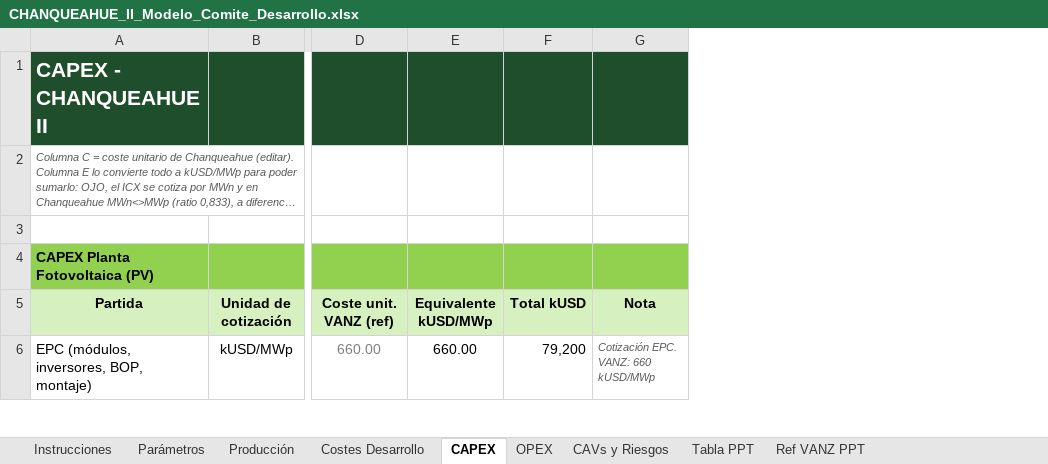
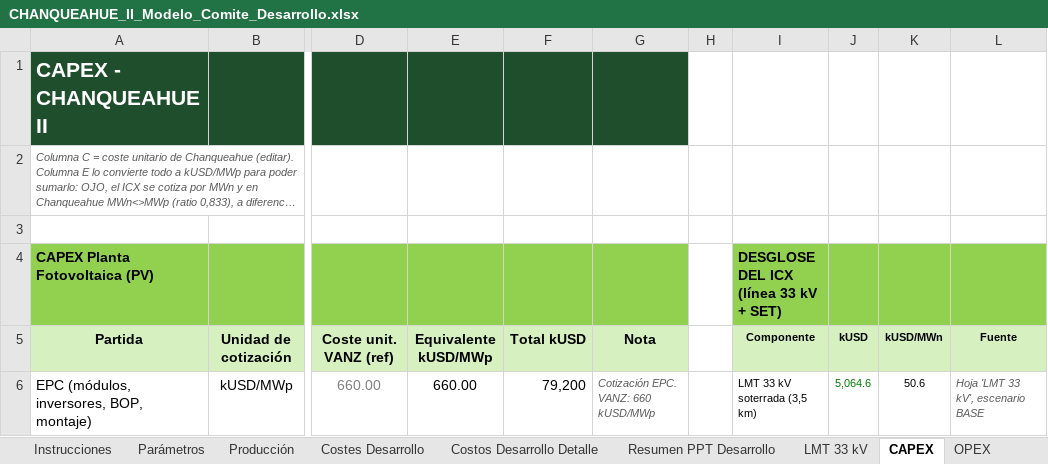
Before and after one commit to ATSProyectos/EnergiaCL, an Excel workbook: CHANQUEAHUE_II_Modelo_Comite_Desarrollo.xlsx, sheet CAPEX, drawn as a sheet; only a part is shown, gaps mark what is left out; long unchanged cells end in …; values as stored, in another font and other column widths than the file's, no borders; the diff covers the shown part only; the diff names each change by its address in the sheet, - before the commit and + after, or states it on an @@ line.

```diff
--- a/CHANQUEAHUE_II_Modelo_Comite_Desarrollo.xlsx (sheet CAPEX)
+++ b/CHANQUEAHUE_II_Modelo_Comite_Desarrollo.xlsx (sheet CAPEX)
+sheet tab: Resumen PPT Desarrollo
+sheet tab: LMT 33 kV
+column H, empty
+column I, rows 4-6: DESGLOSE DEL ICX (línea 33 kV + SET) | Componente | LMT 33 kV soterrada (3,5 km)
+column J, rows 5-6: kUSD | 5,064.6
+column K, rows 5-6: kUSD/MWn | 50.6
+column L, rows 5-6: Fuente | Hoja 'LMT 33 kV', escenario BASE
```
Also changed, not shown: 15 edited cells and cell formats elsewhere in this sheet, sheet Costos Desarrollo Detalle, sheet Costes Desarrollo, sheet Tabla PPT, sheet OPEX, other sheet tabs, formulas that keep their value.
